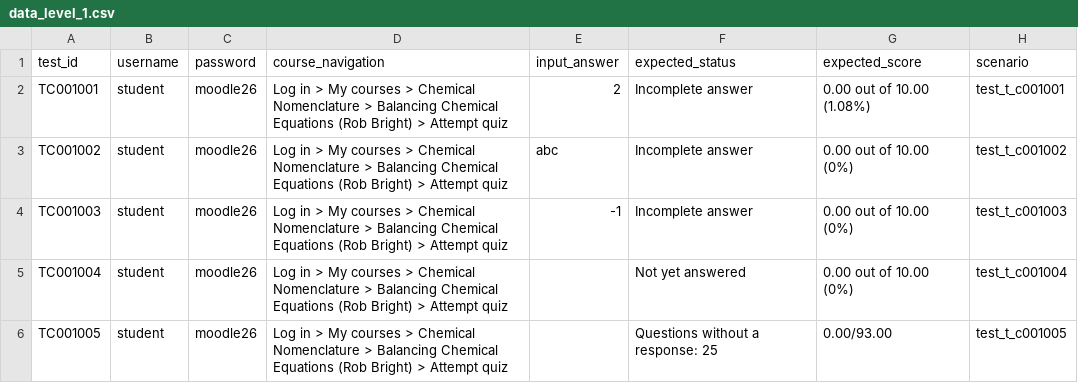
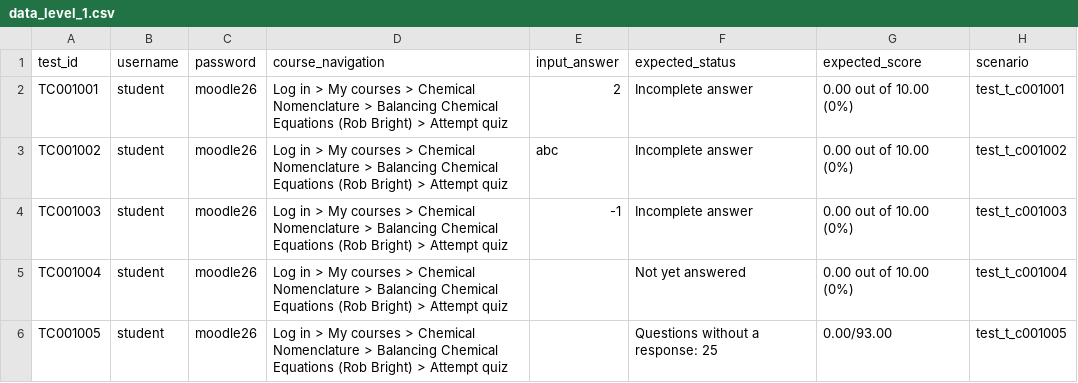
Before and after one commit to congtuan2503/demo_se_testing, a CSV file: level1/F001– Quiz Attempt and Result Review/data/data_level_1.csv, drawn as a sheet; only a part is shown.

Commit message:
update data test 1

```diff
--- a/level1/F001– Quiz Attempt and Result Review/data/data_level_1.csv
+++ b/level1/F001– Quiz Attempt and Result Review/data/data_level_1.csv
@@ -1,3 +1,3 @@
 test_id,username,password,course_navigation,input_answer,expected_status,expected_score,scenario
-TC001001,student,moodle26,Log in > My courses > Chemical Nomenclature > Balancing Chemical Equations (Rob Bright) > Attempt quiz,2,Incomplete answer,0.00 out of 10.00 (1.08%),test_t_c001001
+TC001001,student,moodle26,Log in > My courses > Chemical Nomenclature > Balancing Chemical Equations (Rob Bright) > Attempt quiz,2,Incomplete answer,0.00 out of 10.00 (0%),test_t_c001001
 TC001002,student,moodle26,Log in > My courses > Chemical Nomenclature > Balancing Chemical Equations (Rob Bright) > Attempt quiz,abc,Incomplete answer,0.00 out of 10.00 (0%),test_t_c001002
```
